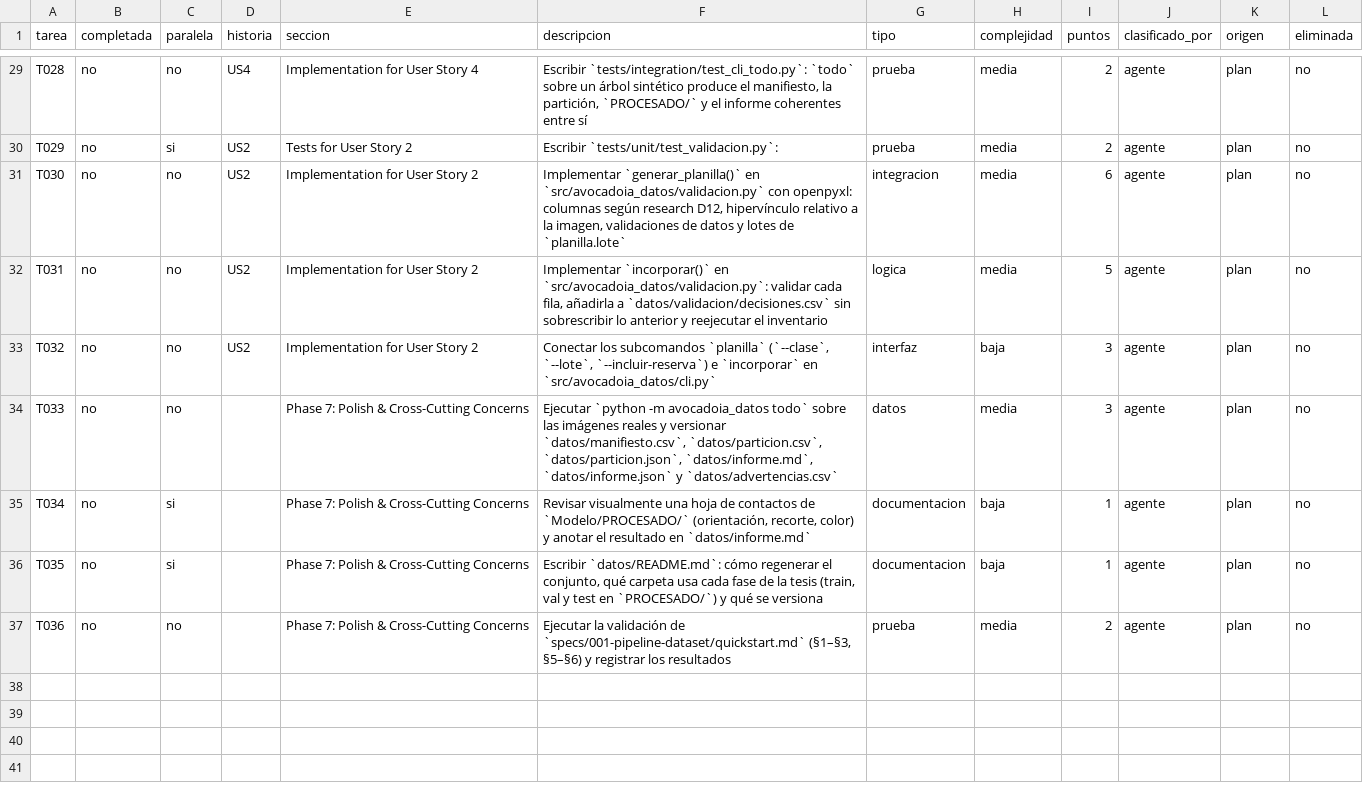
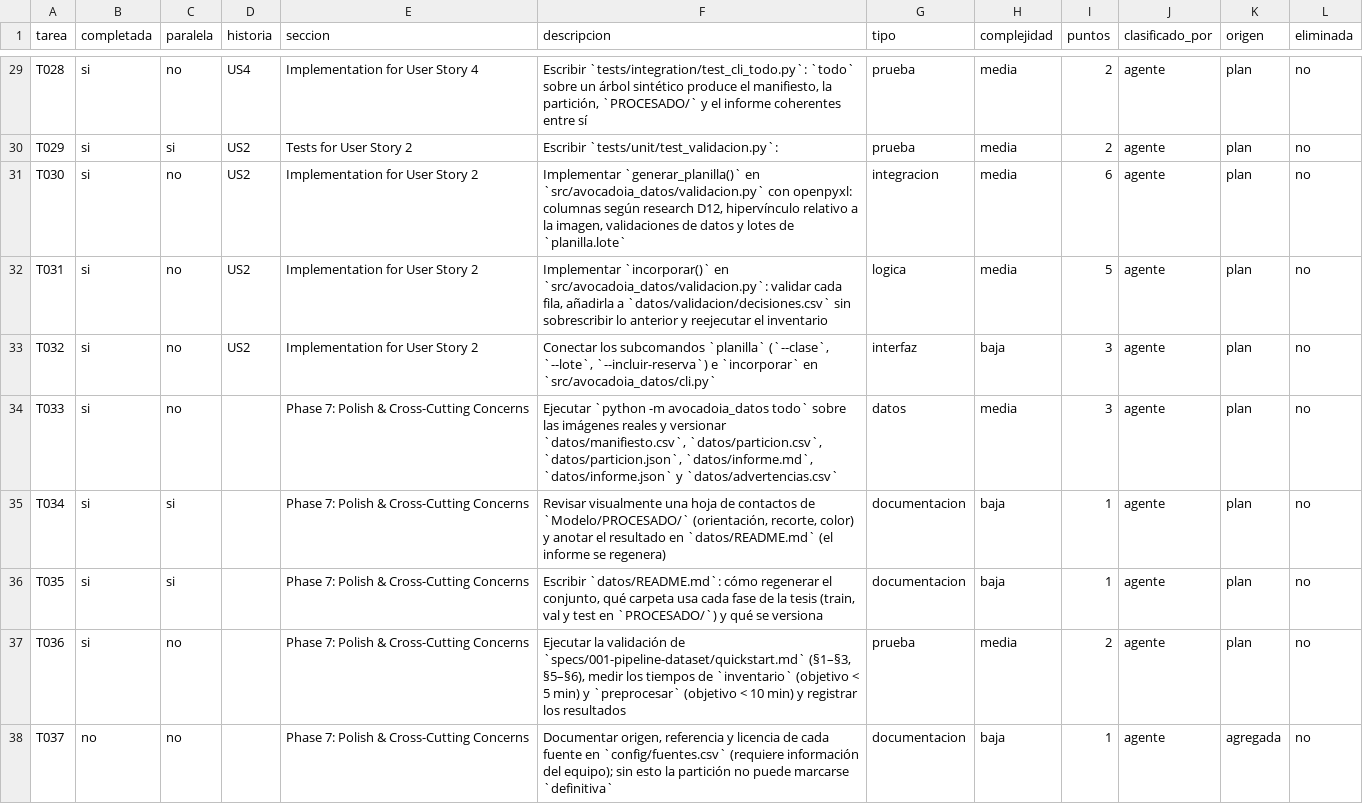
Before and after one commit to Teo344/Entregables, a CSV file: specs/001-pipeline-dataset/puntos-tarea.csv, drawn as a sheet; only a part is shown, gaps mark what is left out; the diff covers the shown part only; the diff names each change by its address in the sheet, - before the commit and + after, or states it on an @@ line.

```diff
--- a/specs/001-pipeline-dataset/puntos-tarea.csv
+++ b/specs/001-pipeline-dataset/puntos-tarea.csv
-B29:B37 (completada): no
+B29:B37 (completada): si
-F35 (descripcion): …resultado en `datos/informe.md`
+F35 (descripcion): …resultado en `datos/README.md` (el informe se regenera)
-F37 (descripcion): …`specs/001-pipeline-dataset/quickstart.md` (§1–§3, §5–§6) y registrar…
+F37 (descripcion): …`specs/001-pipeline-dataset/quickstart.md` (§1–§3, §5–§6), medir los tiempos de `inventario` (objetivo < 5 min) y `preprocesar` (objetivo < 10 min) y registrar…
+row 38: T037 | no | no |  | Phase 7: Polish & Cross-Cutting Concerns | Documentar origen, referencia y licencia de cada fuente en `config/fuentes.csv` (requiere información del equipo); sin esto la partición no puede marcarse `definitiva` | documentacion | baja | 1 | agente | agregada | no
```
Also changed, not shown: 29 edited cells elsewhere in this file, 28 other files.
